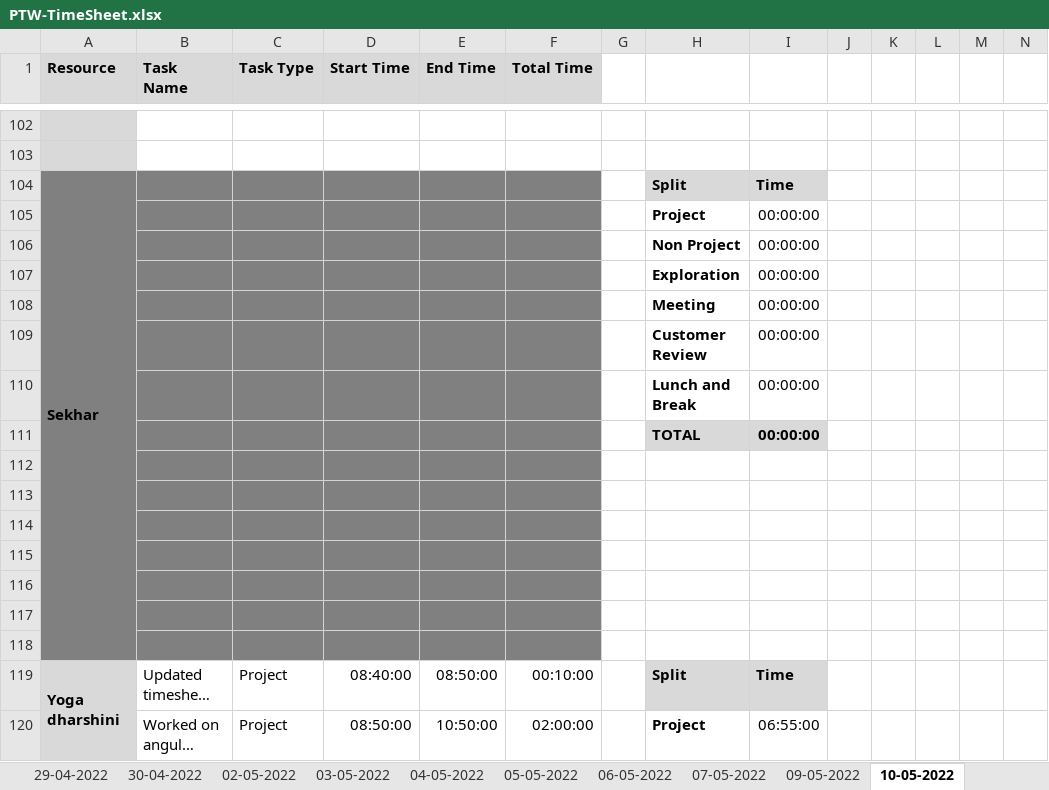
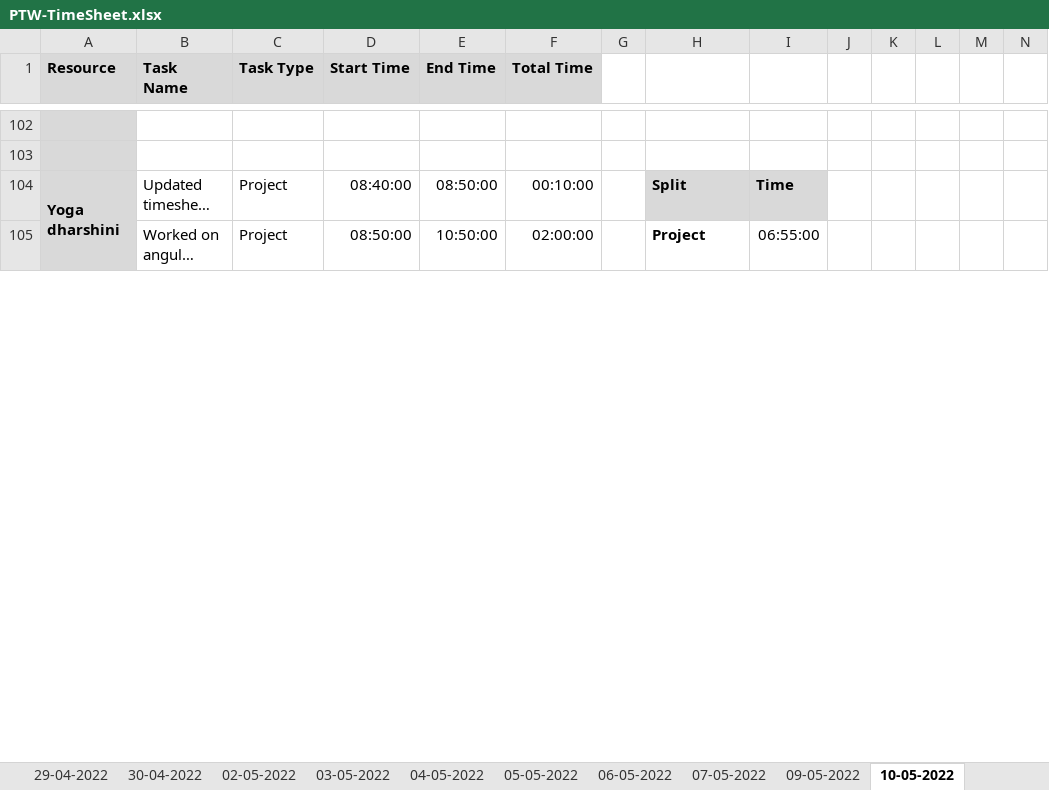
Before and after one commit to AspireTeamGenesis/Profile_Management, an Excel workbook: Process/Timesheet/PTW-TimeSheet.xlsx, sheet 10-05-2022, drawn as a sheet; only a part is shown, gaps mark what is left out; long unchanged cells end in …; values as stored, in another font and other column widths than the file's, no borders; conditional formats not drawn; rows hold the shown columns only; the diff names each change by its address in the sheet, - before the commit and + after, or states it on an @@ line.

Commit message:
Updated Timesheet - Brindha

```diff
--- a/Process/Timesheet/PTW-TimeSheet.xlsx (sheet 10-05-2022)
+++ b/Process/Timesheet/PTW-TimeSheet.xlsx (sheet 10-05-2022)
-row 104: Sekhar |  |  |  |  |  |  | Split | Time
-row 105:  |  |  |  |  |  |  | Project | 00:00:00
-row 106:  |  |  |  |  |  |  | Non Project | 00:00:00
-row 107:  |  |  |  |  |  |  | Exploration | 00:00:00
-row 108:  |  |  |  |  |  |  | Meeting | 00:00:00
-row 109:  |  |  |  |  |  |  | Customer Review | 00:00:00
-row 110:  |  |  |  |  |  |  | Lunch and Break | 00:00:00
-row 111:  |  |  |  |  |  |  | TOTAL | 00:00:00
-row 112: (empty)
-row 113: (empty)
-row 114: (empty)
-row 115: (empty)
-row 116: (empty)
-row 117: (empty)
-row 118: (empty)
```
